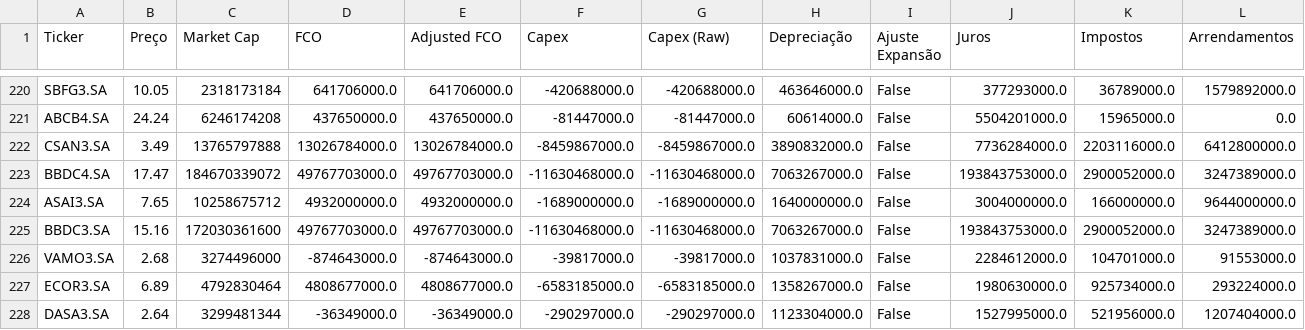
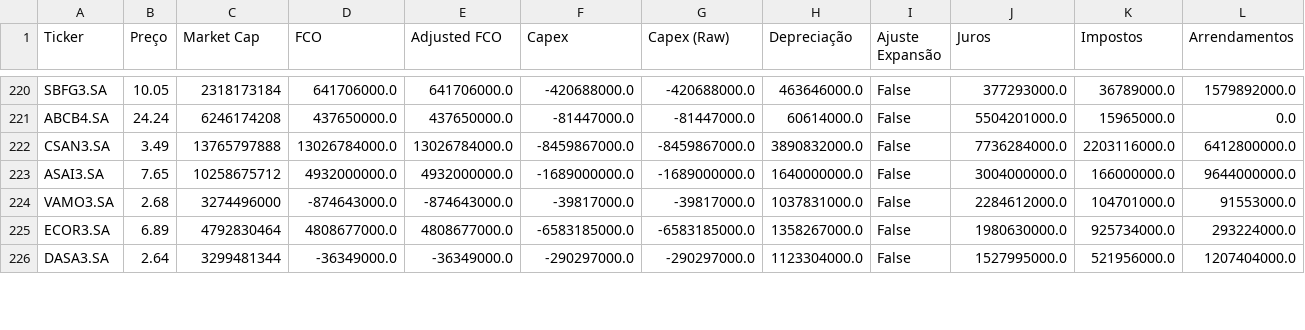
Before and after one commit to julianimmj/screener-fcf-yield, a CSV file: data/screener_normal.csv, drawn as a sheet; only a part is shown, gaps mark what is left out; removed rows and columns are numbered as before the commit, all else as after; rows hold the shown columns only; the diff covers the shown part only; the diff names each change by its address in the sheet, - before the commit and + after, or states it on an @@ line.

```diff
--- a/data/screener_normal.csv
+++ b/data/screener_normal.csv
-row 223: BBDC4.SA | 17.47 | 184670339072 | 49767703000.0 | 49767703000.0 | -11630468000.0 | -11630468000.0 | 7063267000.0 | False | 193843753000.0 | 2900052000.0 | 3247389000.0
-row 225: BBDC3.SA | 15.16 | 172030361600 | 49767703000.0 | 49767703000.0 | -11630468000.0 | -11630468000.0 | 7063267000.0 | False | 193843753000.0 | 2900052000.0 | 3247389000.0
```
Also changed, not shown: 2 added rows and 16 edited cells elsewhere in this file, data/screener_conservative.csv, 1 other file.
